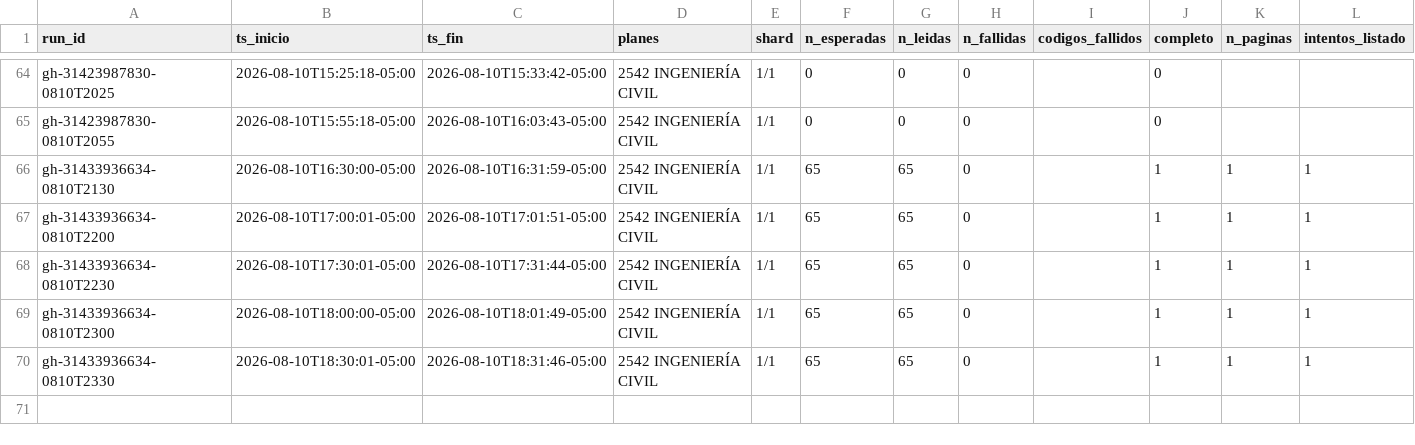
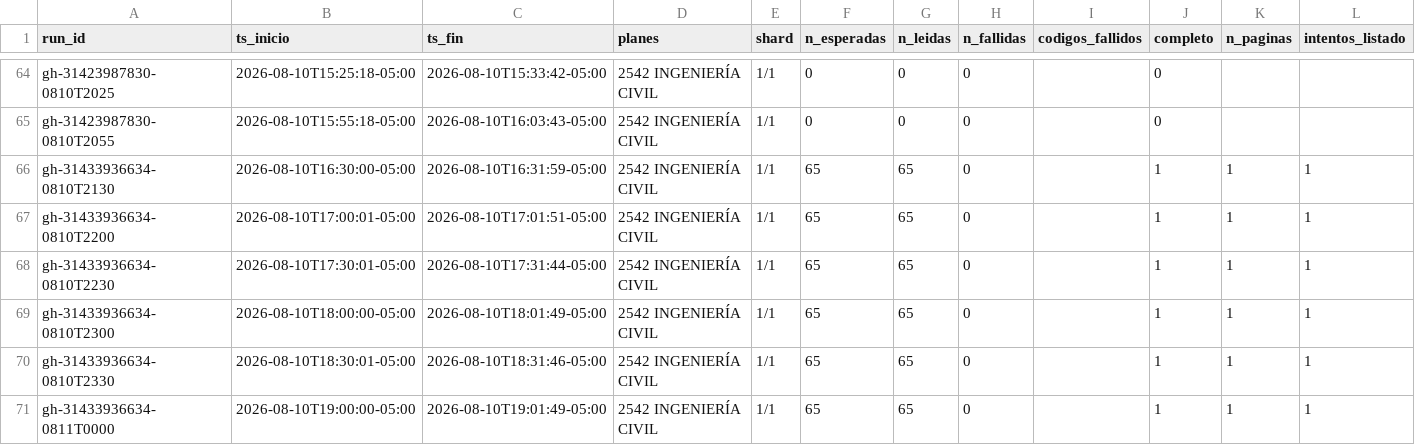
Before and after one commit to aroberto-ux/horarios_unal, a CSV file: runs.csv, drawn as a sheet; only a part is shown, gaps mark what is left out; the diff names each change by its address in the sheet, - before the commit and + after, or states it on an @@ line.

```diff
--- a/runs.csv
+++ b/runs.csv
+row 71: gh-31433936634-0811T0000 | 2026-08-10T19:00:00-05:00 | 2026-08-10T19:01:49-05:00 | 2542 INGENIERÍA CIVIL | 1/1 | 65 | 65 | 0 |  | 1 | 1 | 1
```
Also changed, not shown: 5 other files.
